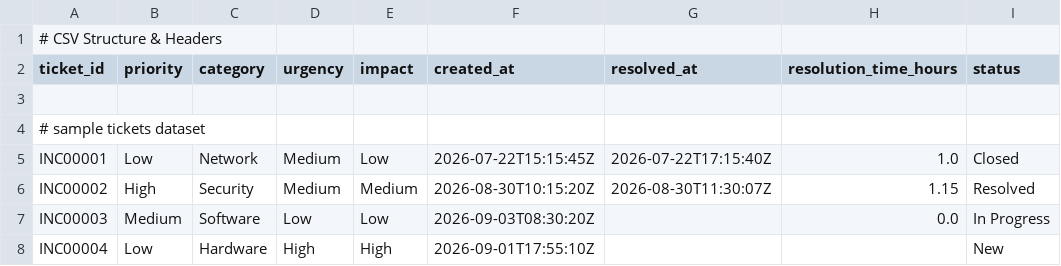
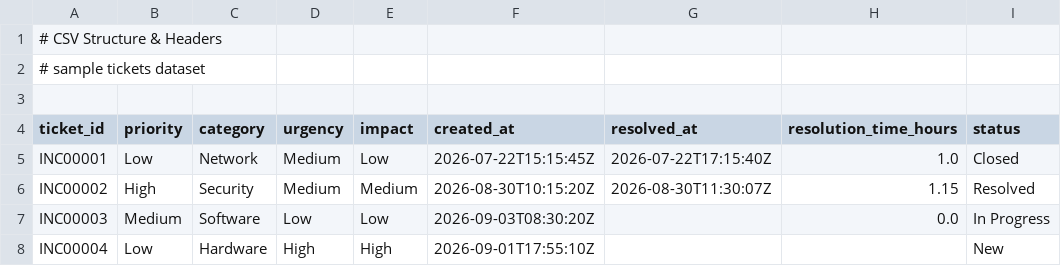
Before and after one commit to apwood09/Incident_Ticket_Analyzer_Parser, a CSV file: data/sample_tickets.csv, drawn as a sheet; removed rows and columns are numbered as before the commit, all else as after; the diff names each change by its address in the sheet, - before the commit and + after, or states it on an @@ line.

Commit message:
sample tickets dataset: CSV Structure & Headers

```diff
--- a/data/sample_tickets.csv
+++ b/data/sample_tickets.csv
@@ row 4 moved to row 2: # sample tickets dataset @@
+row 3: (empty)
-row 3: (empty)
```
